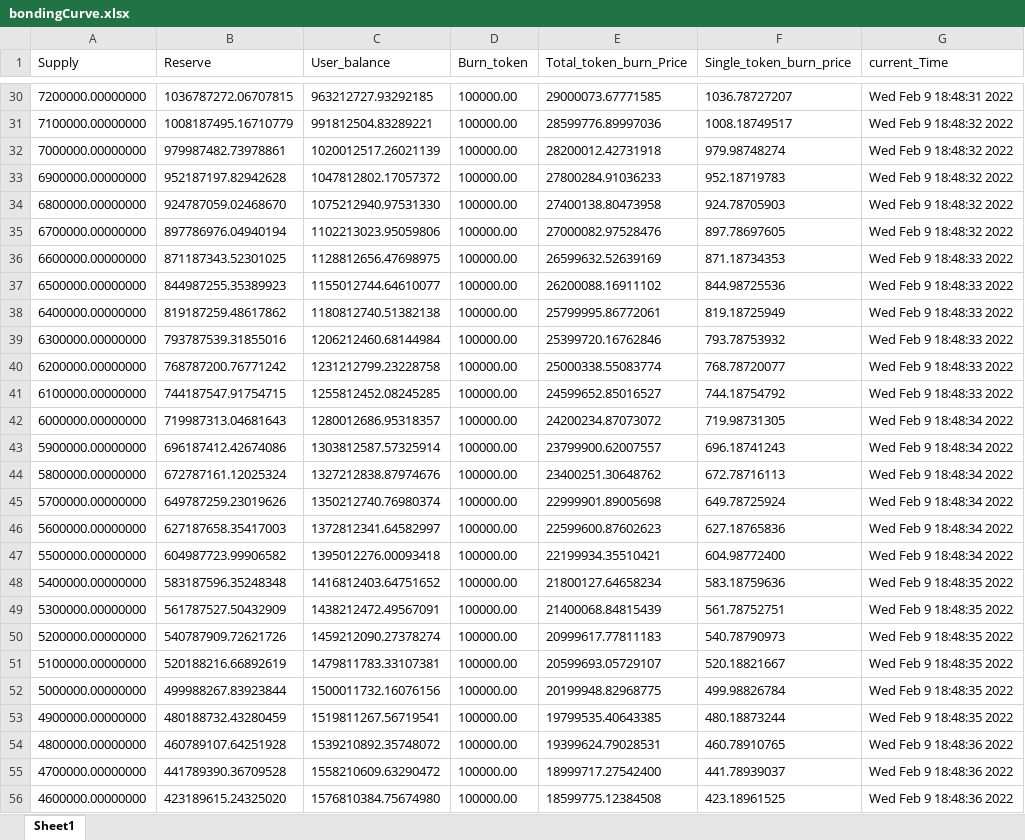
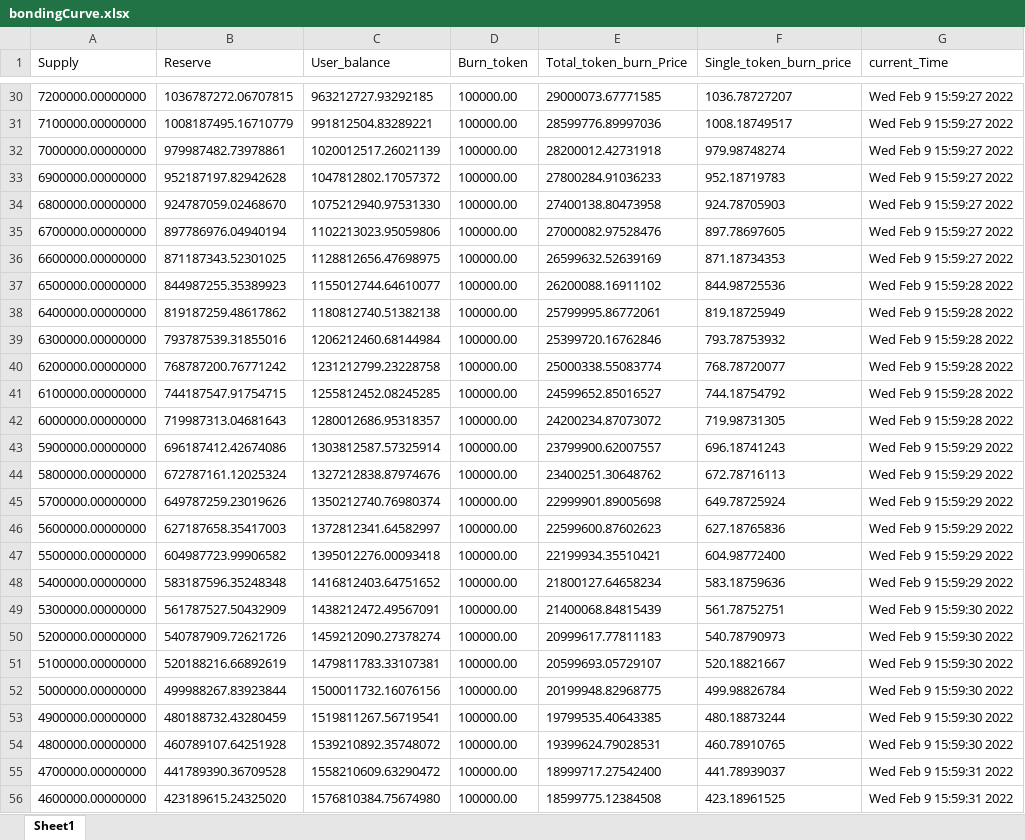
Before and after one commit to Inflow-Music-Co/flow-social-token, an Excel workbook: bondingCurve.xlsx, sheet Sheet1, drawn as a sheet; only a part is shown, gaps mark what is left out; values as stored, in another font and other column widths than the file's, no borders; the diff covers the shown part only; the diff names each change by its address in the sheet, - before the commit and + after, or states it on an @@ line.

```diff
--- a/bondingCurve.xlsx (sheet Sheet1)
+++ b/bondingCurve.xlsx (sheet Sheet1)
-G30 (current_Time): Wed Feb 9 18:48:31 2022
+G30 (current_Time): Wed Feb 9 15:59:27 2022
-G31:G35 (current_Time): Wed Feb 9 18:48:32 2022
+G31:G35 (current_Time): Wed Feb 9 15:59:27 2022
-G36 (current_Time): Wed Feb 9 18:48:33 2022
+G36 (current_Time): Wed Feb 9 15:59:27 2022
-G37:G41 (current_Time): Wed Feb 9 18:48:33 2022
+G37:G41 (current_Time): Wed Feb 9 15:59:28 2022
-G42 (current_Time): Wed Feb 9 18:48:34 2022
+G42 (current_Time): Wed Feb 9 15:59:28 2022
-G43:G47 (current_Time): Wed Feb 9 18:48:34 2022
+G43:G47 (current_Time): Wed Feb 9 15:59:29 2022
-G48 (current_Time): Wed Feb 9 18:48:35 2022
+G48 (current_Time): Wed Feb 9 15:59:29 2022
-G49:G53 (current_Time): Wed Feb 9 18:48:35 2022
+G49:G53 (current_Time): Wed Feb 9 15:59:30 2022
-G54 (current_Time): Wed Feb 9 18:48:36 2022
+G54 (current_Time): Wed Feb 9 15:59:30 2022
-G55:G56 (current_Time): Wed Feb 9 18:48:36 2022
+G55:G56 (current_Time): Wed Feb 9 15:59:31 2022
```
Also changed, not shown: 73 edited cells elsewhere in this sheet, 1 other file.
